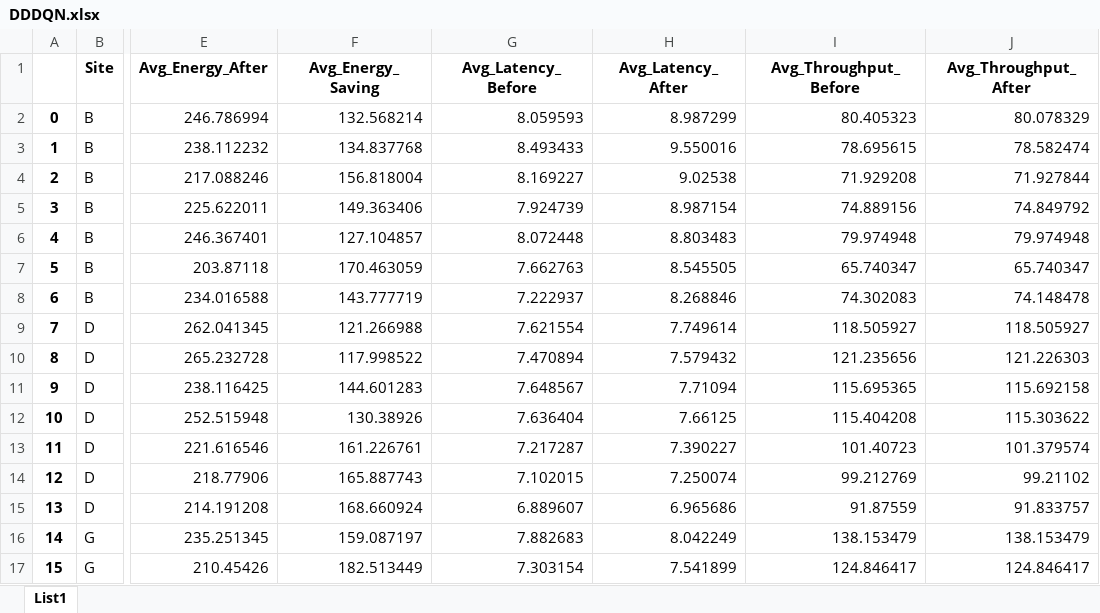
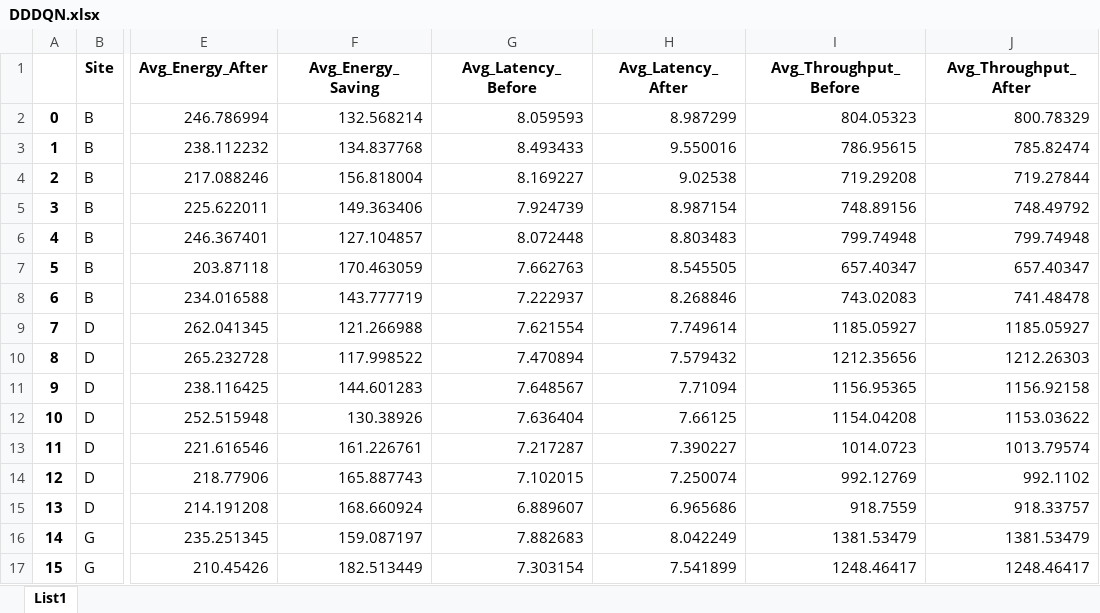
Before and after one commit to lizzy262/PESBiU, an Excel workbook: PESBiU2.0/results_graphs/DDDQN.xlsx, sheet List1, drawn as a sheet; only a part is shown, gaps mark what is left out; values as stored, in another font and other column widths than the file's, no borders; the diff covers the shown part only; the diff names each change by its address in the sheet, - before the commit and + after, or states it on an @@ line.

```diff
--- a/PESBiU2.0/results_graphs/DDDQN.xlsx (sheet List1)
+++ b/PESBiU2.0/results_graphs/DDDQN.xlsx (sheet List1)
-I2 (Avg_Throughput_Before): 80.405323
+I2 (Avg_Throughput_Before): 804.05323
-J2 (Avg_Throughput_After): 80.078329
+J2 (Avg_Throughput_After): 800.78329
-I3 (Avg_Throughput_Before): 78.695615
+I3 (Avg_Throughput_Before): 786.95615
-J3 (Avg_Throughput_After): 78.582474
+J3 (Avg_Throughput_After): 785.82474
-I4 (Avg_Throughput_Before): 71.929208
+I4 (Avg_Throughput_Before): 719.29208
-J4 (Avg_Throughput_After): 71.927844
+J4 (Avg_Throughput_After): 719.27844
-I5 (Avg_Throughput_Before): 74.889156
+I5 (Avg_Throughput_Before): 748.89156
-J5 (Avg_Throughput_After): 74.849792
+J5 (Avg_Throughput_After): 748.49792
-I6 (Avg_Throughput_Before): 79.974948
+I6 (Avg_Throughput_Before): 799.74948
-J6 (Avg_Throughput_After): 79.974948
+J6 (Avg_Throughput_After): 799.74948
-I7 (Avg_Throughput_Before): 65.740347
+I7 (Avg_Throughput_Before): 657.40347
-J7 (Avg_Throughput_After): 65.740347
+J7 (Avg_Throughput_After): 657.40347
-I8 (Avg_Throughput_Before): 74.302083
+I8 (Avg_Throughput_Before): 743.02083
-J8 (Avg_Throughput_After): 74.148478
+J8 (Avg_Throughput_After): 741.48478
-I9 (Avg_Throughput_Before): 118.505927
+I9 (Avg_Throughput_Before): 1185.05927
-J9 (Avg_Throughput_After): 118.505927
+J9 (Avg_Throughput_After): 1185.05927
-I10 (Avg_Throughput_Before): 121.235656
+I10 (Avg_Throughput_Before): 1212.35656
-J10 (Avg_Throughput_After): 121.226303
+J10 (Avg_Throughput_After): 1212.26303
-I11 (Avg_Throughput_Before): 115.695365
+I11 (Avg_Throughput_Before): 1156.95365
-J11 (Avg_Throughput_After): 115.692158
+J11 (Avg_Throughput_After): 1156.92158
-I12 (Avg_Throughput_Before): 115.404208
+I12 (Avg_Throughput_Before): 1154.04208
-J12 (Avg_Throughput_After): 115.303622
+J12 (Avg_Throughput_After): 1153.03622
-I13 (Avg_Throughput_Before): 101.40723
+I13 (Avg_Throughput_Before): 1014.0723
-J13 (Avg_Throughput_After): 101.379574
+J13 (Avg_Throughput_After): 1013.79574
-I14 (Avg_Throughput_Before): 99.212769
+I14 (Avg_Throughput_Before): 992.12769
-J14 (Avg_Throughput_After): 99.21102
+J14 (Avg_Throughput_After): 992.1102
-I15 (Avg_Throughput_Before): 91.87559
+I15 (Avg_Throughput_Before): 918.7559
-J15 (Avg_Throughput_After): 91.833757
+J15 (Avg_Throughput_After): 918.33757
-I16 (Avg_Throughput_Before): 138.153479
+I16 (Avg_Throughput_Before): 1381.53479
-J16 (Avg_Throughput_After): 138.153479
+J16 (Avg_Throughput_After): 1381.53479
-I17 (Avg_Throughput_Before): 124.846417
+I17 (Avg_Throughput_Before): 1248.46417
-J17 (Avg_Throughput_After): 124.846417
+J17 (Avg_Throughput_After): 1248.46417
```
Also changed, not shown: 10 edited cells elsewhere in this sheet, PESBiU2.0/results_graphs/A2C.xlsx, PESBiU2.0/results_graphs/FallDDDQN.xlsx, 4 other files.
